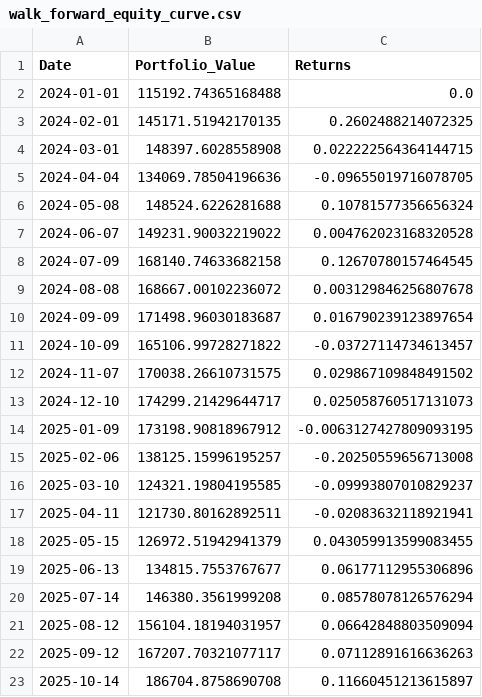
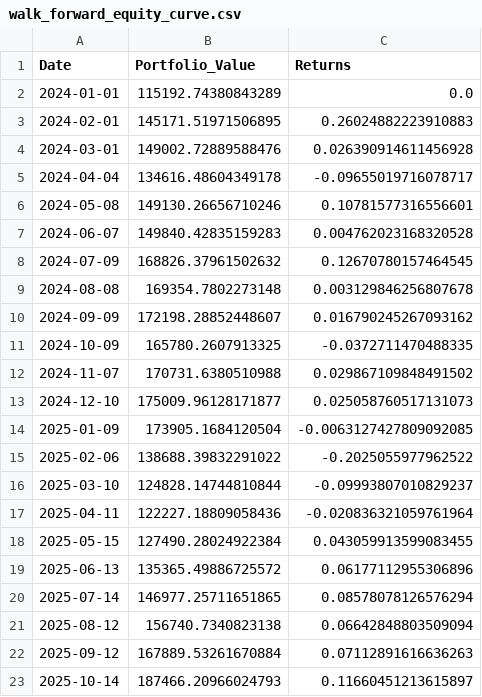
Before and after one commit to PavanSaiNekkala/institutional-quant-platform, a CSV file: data/walk_forward_equity_curve.csv, drawn as a sheet; only a part is shown; the diff covers the shown part only.

```diff
--- a/data/walk_forward_equity_curve.csv
+++ b/data/walk_forward_equity_curve.csv
@@ -1,23 +1,23 @@
 Date,Portfolio_Value,Returns
-2024-01-01,115192.74365168488,0.0
-2024-02-01,145171.51942170135,0.2602488214072325
-2024-03-01,148397.6028558908,0.022222564364144715
-2024-04-04,134069.78504196636,-0.09655019716078705
-2024-05-08,148524.6226281688,0.10781577356656324
-2024-06-07,149231.90032219022,0.004762023168320528
-2024-07-09,168140.74633682158,0.12670780157464545
-2024-08-08,168667.00102236072,0.003129846256807678
-2024-09-09,171498.96030183687,0.016790239123897654
-2024-10-09,165106.99728271822,-0.03727114734613457
-2024-11-07,170038.26610731575,0.029867109848491502
-2024-12-10,174299.21429644717,0.025058760517131073
-2025-01-09,173198.90818967912,-0.0063127427809093195
-2025-02-06,138125.15996195257,-0.20250559656713008
-2025-03-10,124321.19804195585,-0.09993807010829237
-2025-04-11,121730.80162892511,-0.02083632118921941
-2025-05-15,126972.51942941379,0.043059913599083455
-2025-06-13,134815.7553767677,0.06177112955306896
-2025-07-14,146380.3561999208,0.08578078126576294
-2025-08-12,156104.18194031957,0.06642848803509094
-2025-09-12,167207.70321077117,0.07112891616636263
-2025-10-14,186704.8758690708,0.11660451213615897
+2024-01-01,115192.74380843289,0.0
+2024-02-01,145171.51971506895,0.26024882223910883
+2024-03-01,149002.72889588476,0.026390914611456928
+2024-04-04,134616.48604349178,-0.09655019716078717
+2024-05-08,149130.26656710246,0.10781577316556601
+2024-06-07,149840.42835159283,0.004762023168320528
+2024-07-09,168826.37961502632,0.12670780157464545
+2024-08-08,169354.7802273148,0.003129846256807678
+2024-09-09,172198.28852448607,0.016790245267093162
+2024-10-09,165780.2607913325,-0.0372711470488335
+2024-11-07,170731.6380510988,0.029867109848491502
+2024-12-10,175009.96128171877,0.025058760517131073
+2025-01-09,173905.1684120504,-0.0063127427809092085
+2025-02-06,138688.39832291022,-0.2025055977962522
+2025-03-10,124828.14744810844,-0.09993807010829237
+2025-04-11,122227.18809058436,-0.020836321059761964
+2025-05-15,127490.28024922384,0.043059913599083455
+2025-06-13,135365.49886725572,0.06177112955306896
+2025-07-14,146977.25711651865,0.08578078126576294
+2025-08-12,156740.7340823138,0.06642848803509094
+2025-09-12,167889.53261670884,0.07112891616636263
+2025-10-14,187466.20966024793,0.11660451213615897
```
Also changed, not shown: 8 edited cells elsewhere in this file, data/cross_sectional_rankings.csv, data/factor_model_rankings.csv, 7 other files.
